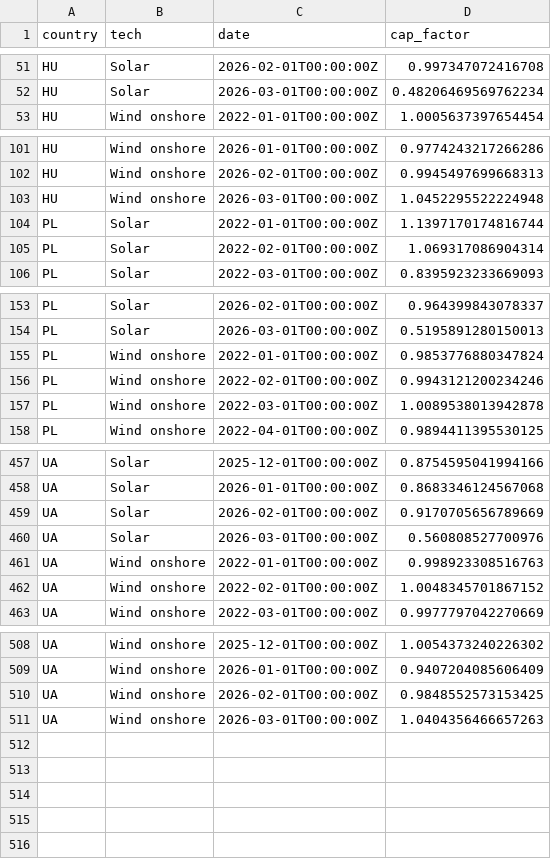
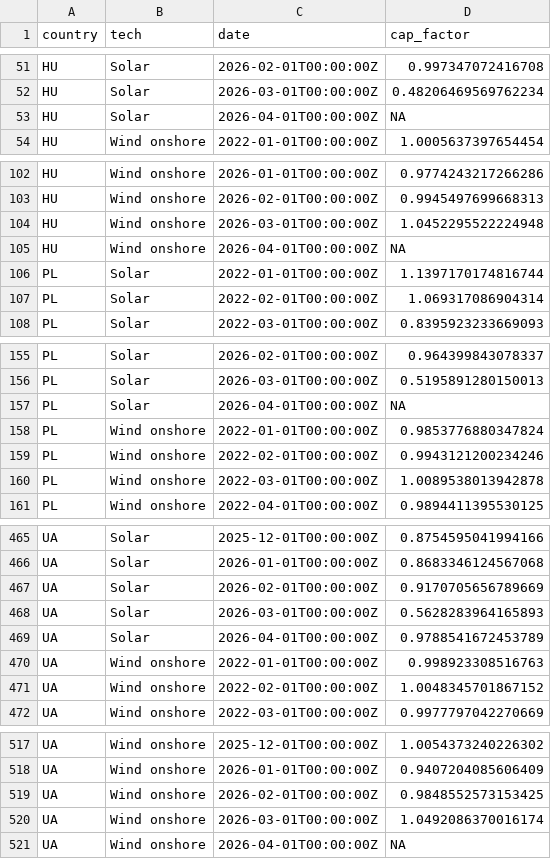
Before and after one commit to atsokol/energy-data-ua-eu, a CSV file: data/data_output/capture_factors_monthly.csv, drawn as a sheet; only a part is shown, gaps mark what is left out; the diff covers the shown part only.

```diff
--- a/data/data_output/capture_factors_monthly.csv
+++ b/data/data_output/capture_factors_monthly.csv
@@ -52,2 +52,3 @@ HU,Solar,2026-02-01T00:00:00Z,0.997347072416708
 HU,Solar,2026-03-01T00:00:00Z,0.48206469569762234
+HU,Solar,2026-04-01T00:00:00Z,NA
 HU,Wind onshore,2022-01-01T00:00:00Z,1.0005637397654454
@@ -103,2 +104,3 @@ HU,Wind onshore,2026-02-01T00:00:00Z,0.9945497699668313
 HU,Wind onshore,2026-03-01T00:00:00Z,1.0452295522224948
+HU,Wind onshore,2026-04-01T00:00:00Z,NA
 PL,Solar,2022-01-01T00:00:00Z,1.1397170174816744
@@ -154,2 +156,3 @@ PL,Solar,2026-02-01T00:00:00Z,0.964399843078337
 PL,Solar,2026-03-01T00:00:00Z,0.5195891280150013
+PL,Solar,2026-04-01T00:00:00Z,NA
 PL,Wind onshore,2022-01-01T00:00:00Z,0.9853776880347824
@@ -459,3 +467,4 @@ UA,Solar,2026-01-01T00:00:00Z,0.8683346124567068
 UA,Solar,2026-02-01T00:00:00Z,0.9170705656789669
-UA,Solar,2026-03-01T00:00:00Z,0.560808527700976
+UA,Solar,2026-03-01T00:00:00Z,0.5628283964165893
+UA,Solar,2026-04-01T00:00:00Z,0.9788541672453789
 UA,Wind onshore,2022-01-01T00:00:00Z,0.998923308516763
@@ -510,2 +519,3 @@ UA,Wind onshore,2026-01-01T00:00:00Z,0.9407204085606409
 UA,Wind onshore,2026-02-01T00:00:00Z,0.9848552573153425
-UA,Wind onshore,2026-03-01T00:00:00Z,1.0404356466657263
+UA,Wind onshore,2026-03-01T00:00:00Z,1.0492086370016174
+UA,Wind onshore,2026-04-01T00:00:00Z,NA
```
Also changed, not shown: 5 added rows elsewhere in this file, data/data_output/DAM weighted price UA.csv, data/data_raw/eua_daily_yahoo.csv, 10 other files.
